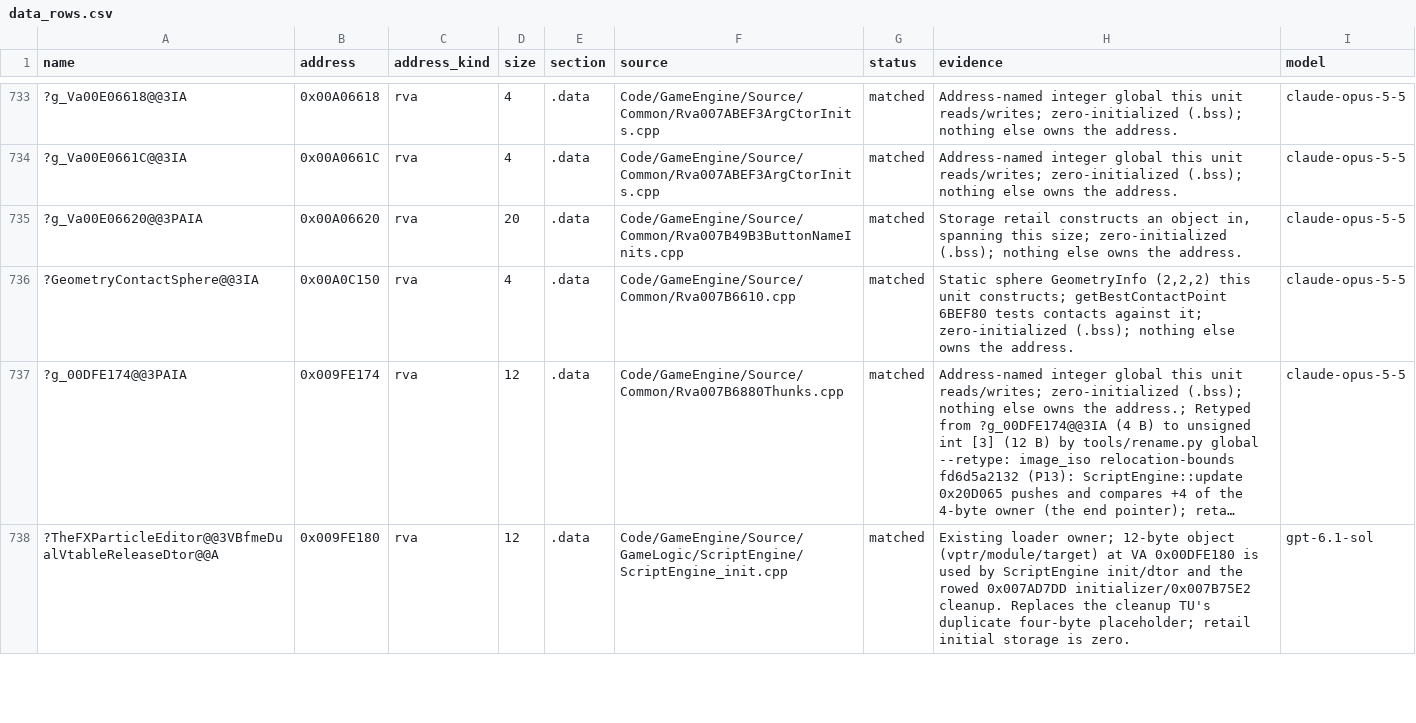
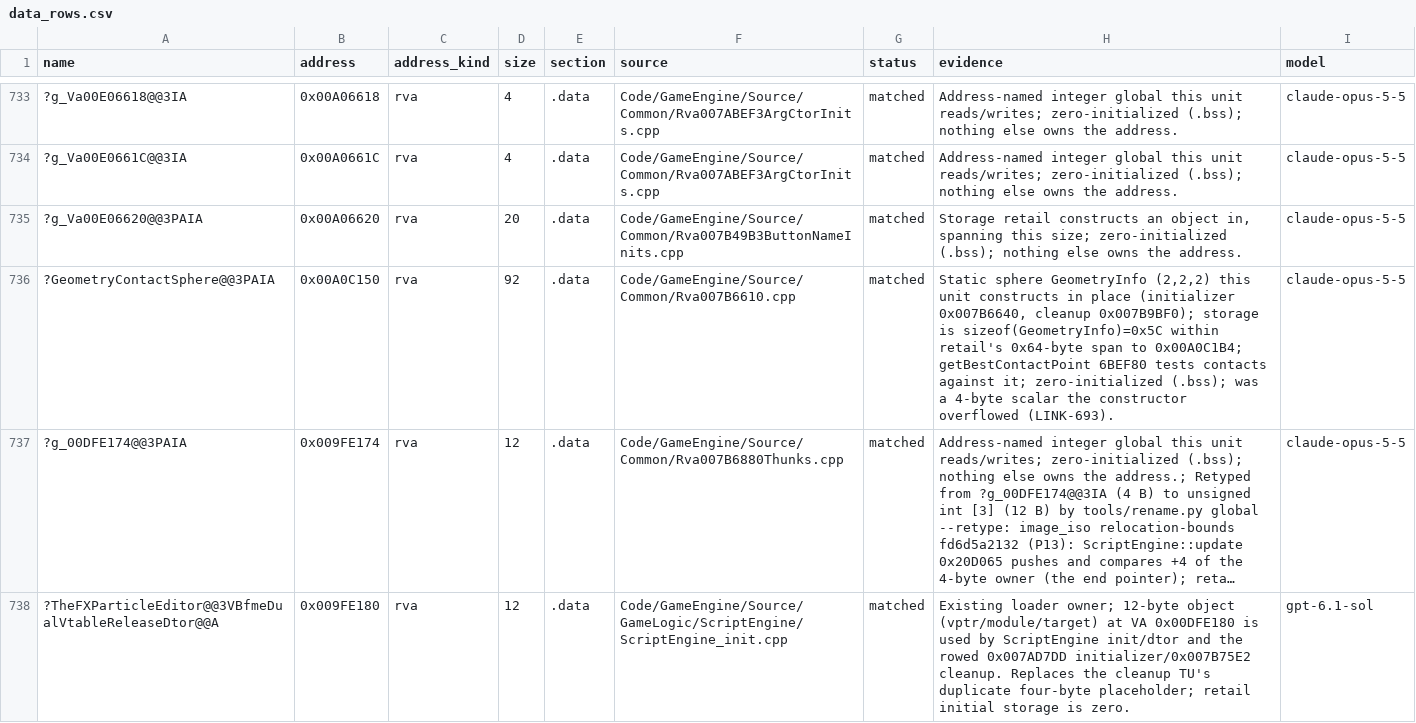
Before and after one commit to Open-BFME/Open-BFME-2, a CSV file: reverse/data_rows.csv, drawn as a sheet; only a part is shown, gaps mark what is left out; long unchanged cells end in …; the diff names each change by its address in the sheet, - before the commit and + after, or states it on an @@ line.

```diff
--- a/reverse/data_rows.csv
+++ b/reverse/data_rows.csv
-A736 (name): ?GeometryContactSphere@@3IA
+A736 (name): ?GeometryContactSphere@@3PAIA
-D736 (size): 4
+D736 (size): 92
-H736 (evidence): …this unit constructs; getBestContactPoint 6BEF80 tests contacts against it; zero-initialized (.bss); nothing else owns the address.
+H736 (evidence): …this unit constructs in place (initializer 0x007B6640, cleanup 0x007B9BF0); storage is sizeof(GeometryInfo)=0x5C within retail's 0x64-byte span to 0x00A0C1B4; getBestContactPoint 6BEF80 tests contacts against it; zero-initialized (.bss); was a 4-byte scalar the constructor overflowed (LINK-693).
```
Also changed, not shown: 6 other files.
